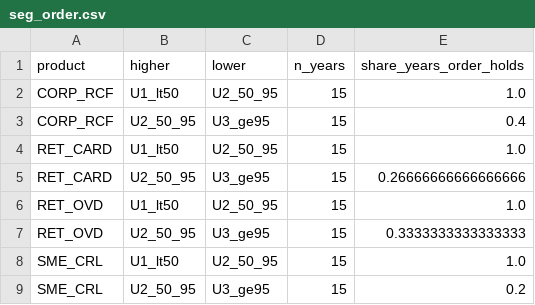
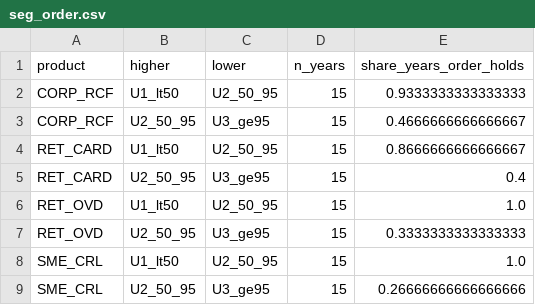
Before and after one commit to cccccc-ww-xxx/EAD-CCF, a CSV file: outputs/python/seg_order.csv, drawn as a sheet.

```diff
--- a/outputs/python/seg_order.csv
+++ b/outputs/python/seg_order.csv
@@ -1,6 +1,6 @@
 product,higher,lower,n_years,share_years_order_holds
-CORP_RCF,U1_lt50,U2_50_95,15,1.0
-CORP_RCF,U2_50_95,U3_ge95,15,0.4
-RET_CARD,U1_lt50,U2_50_95,15,1.0
-RET_CARD,U2_50_95,U3_ge95,15,0.26666666666666666
+CORP_RCF,U1_lt50,U2_50_95,15,0.9333333333333333
+CORP_RCF,U2_50_95,U3_ge95,15,0.4666666666666667
+RET_CARD,U1_lt50,U2_50_95,15,0.8666666666666667
+RET_CARD,U2_50_95,U3_ge95,15,0.4
 RET_OVD,U1_lt50,U2_50_95,15,1.0
@@ -8,2 +8,2 @@ RET_OVD,U2_50_95,U3_ge95,15,0.3333333333333333
 SME_CRL,U1_lt50,U2_50_95,15,1.0
-SME_CRL,U2_50_95,U3_ge95,15,0.2
+SME_CRL,U2_50_95,U3_ge95,15,0.26666666666666666
```
Also changed, not shown: outputs/python/application.csv, outputs/python/gbm_importance.csv, 32 other files.
